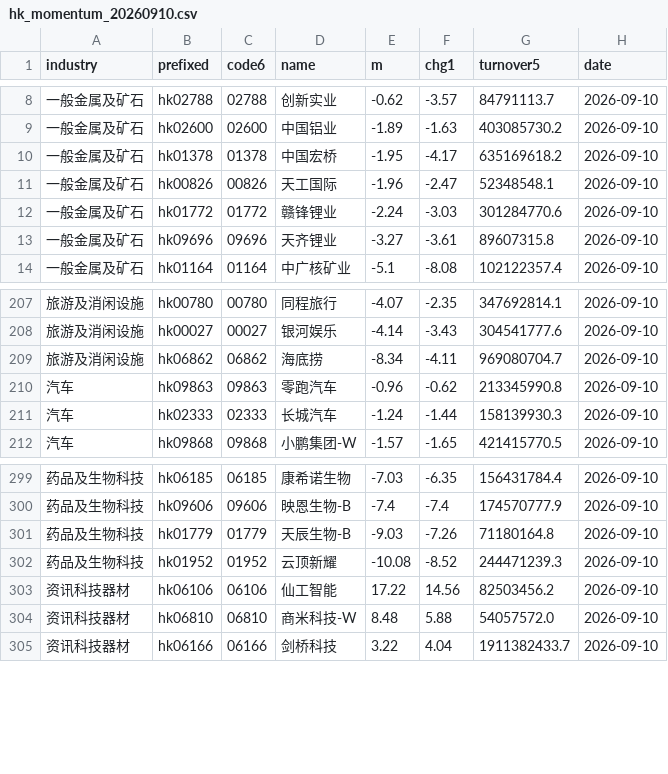
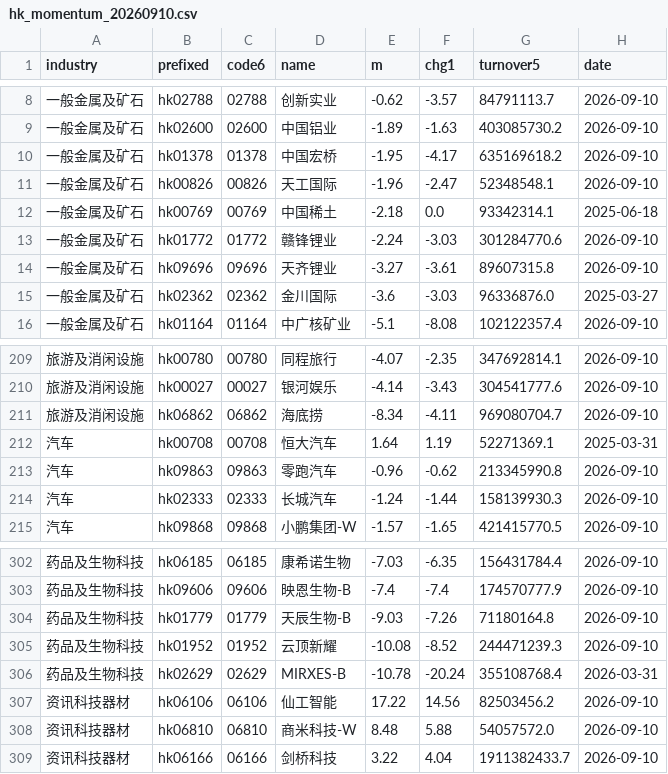
Before and after one commit to henghenghahei99/stock_monitor_copilot, a CSV file: HK_rank_report/output/hk_momentum_20260910.csv, drawn as a sheet; only a part is shown, gaps mark what is left out; the diff names each change by its address in the sheet, - before the commit and + after, or states it on an @@ line.

```diff
--- a/HK_rank_report/output/hk_momentum_20260910.csv
+++ b/HK_rank_report/output/hk_momentum_20260910.csv
+row 12: 一般金属及矿石 | hk00769 | 00769 | 中国稀土 | -2.18 | 0.0 | 93342314.1 | 2025-06-18
+row 15: 一般金属及矿石 | hk02362 | 02362 | 金川国际 | -3.6 | -3.03 | 96336876.0 | 2025-03-27
+row 212: 汽车 | hk00708 | 00708 | 恒大汽车 | 1.64 | 1.19 | 52271369.1 | 2025-03-31
+row 306: 药品及生物科技 | hk02629 | 02629 | MIRXES-B | -10.78 | -20.24 | 355108768.4 | 2026-03-31
```
Also changed, not shown: HK_rank_report/output/hk_rank_20260910.csv, HK_rank_report/output/hk_uptrend_20260910.csv, 35 other files.
